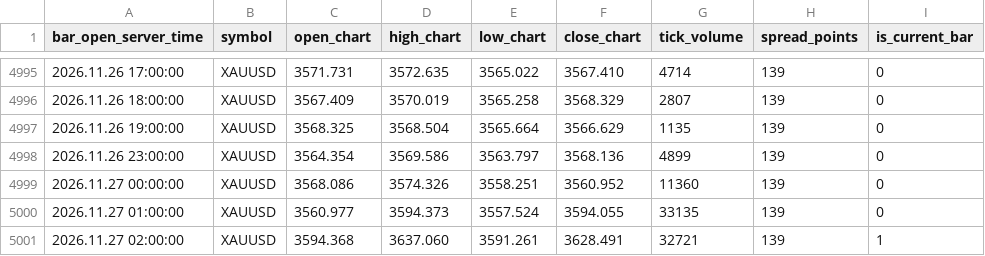
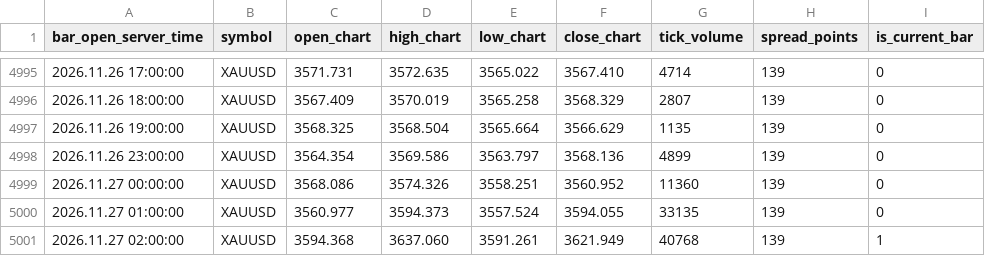
Before and after one commit to nkrabby/gold-terminal, a CSV file: market/exness_h1.csv, drawn as a sheet; only a part is shown, gaps mark what is left out.

Commit message:
data: refresh Exness XAUUSD market snapshot

```diff
--- a/market/exness_h1.csv
+++ b/market/exness_h1.csv
@@ -5000,2 +5000,2 @@ bar_open_server_time,symbol,open_chart,high_chart,low_chart,close_chart,tick_vol
 2026.11.27 01:00:00,XAUUSD,3560.977,3594.373,3557.524,3594.055,33135,139,0
-2026.11.27 02:00:00,XAUUSD,3594.368,3637.060,3591.261,3628.491,32721,139,1
+2026.11.27 02:00:00,XAUUSD,3594.368,3637.060,3591.261,3621.949,40768,139,1
```
Also changed, not shown: market/exness_m15.csv, 1 other file.
